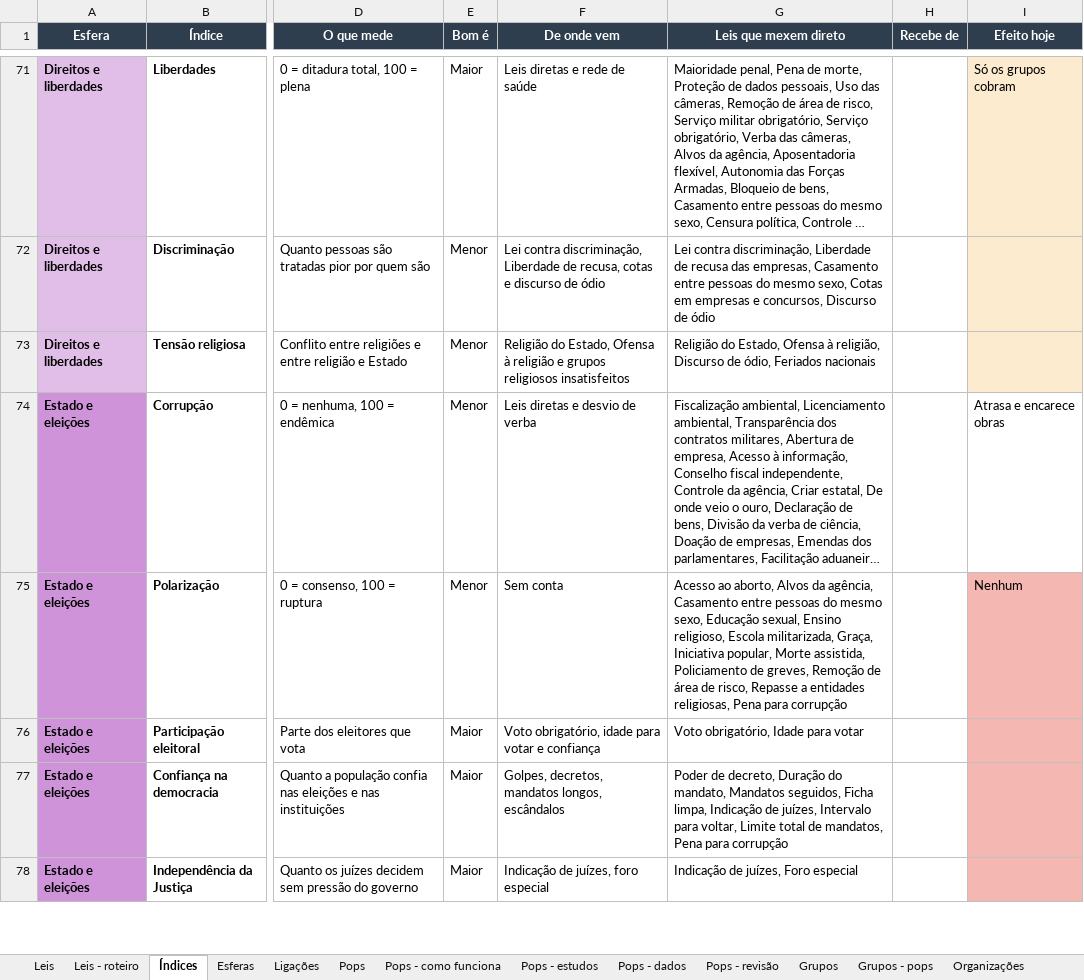
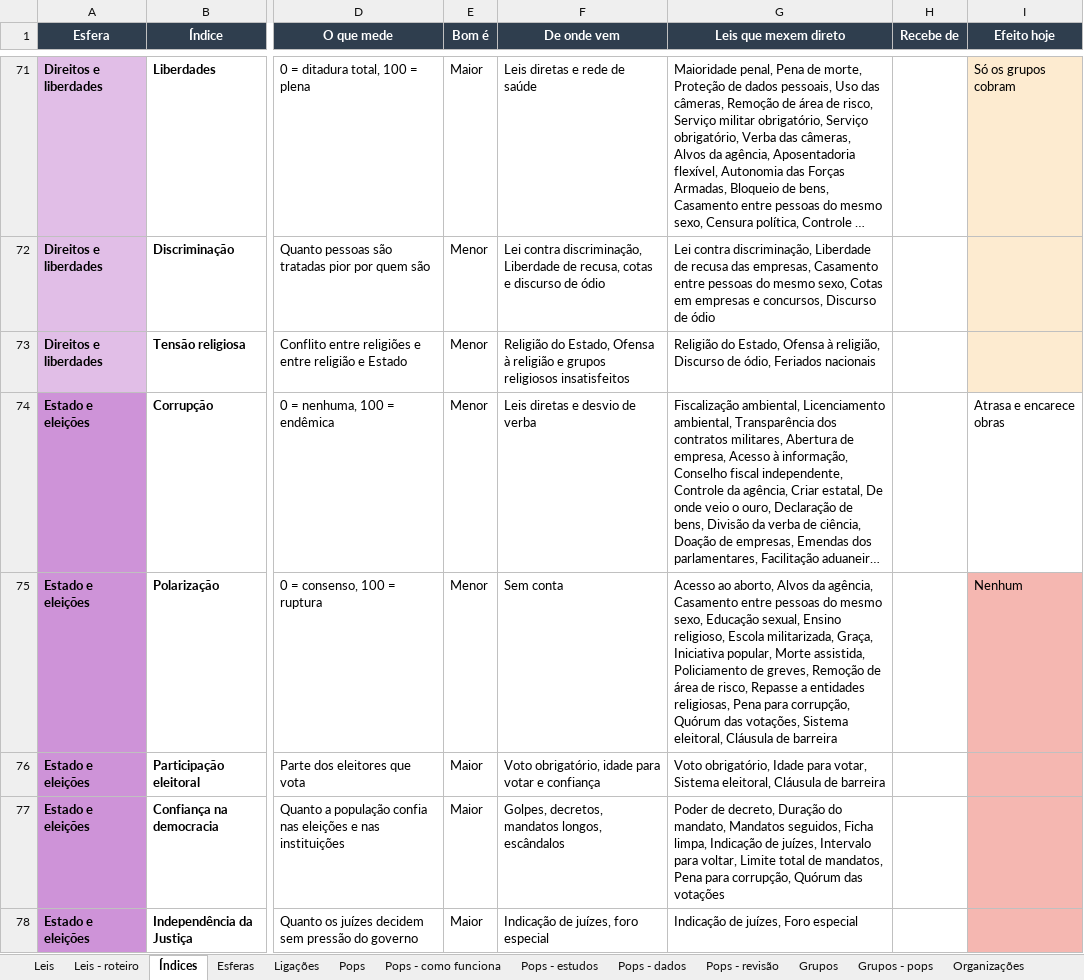
Before and after one commit to EmersonJSC/SisGov, an Excel workbook: docs/jogo/leis.xlsx, sheet Índices, drawn as a sheet; only a part is shown, gaps mark what is left out; long unchanged cells end in …; values as stored, in another font and other column widths than the file's, no borders; the diff covers the shown part only; the diff names each change by its address in the sheet, - before the commit and + after, or states it on an @@ line.

```diff
--- a/docs/jogo/leis.xlsx (sheet Índices)
+++ b/docs/jogo/leis.xlsx (sheet Índices)
-G75 (Leis que mexem direto): …Pena para corrupção
+G75 (Leis que mexem direto): …Pena para corrupção, Quórum das votações, Sistema eleitoral, Cláusula de barreira
-G76 (Leis que mexem direto): …Idade para votar
+G76 (Leis que mexem direto): …Idade para votar, Sistema eleitoral, Cláusula de barreira
-G77 (Leis que mexem direto): …Pena para corrupção
+G77 (Leis que mexem direto): …Pena para corrupção, Quórum das votações
```
Also changed, not shown: 3 edited cells elsewhere in this sheet, sheet Leis, sheet Leis - roteiro, 2 other files.
